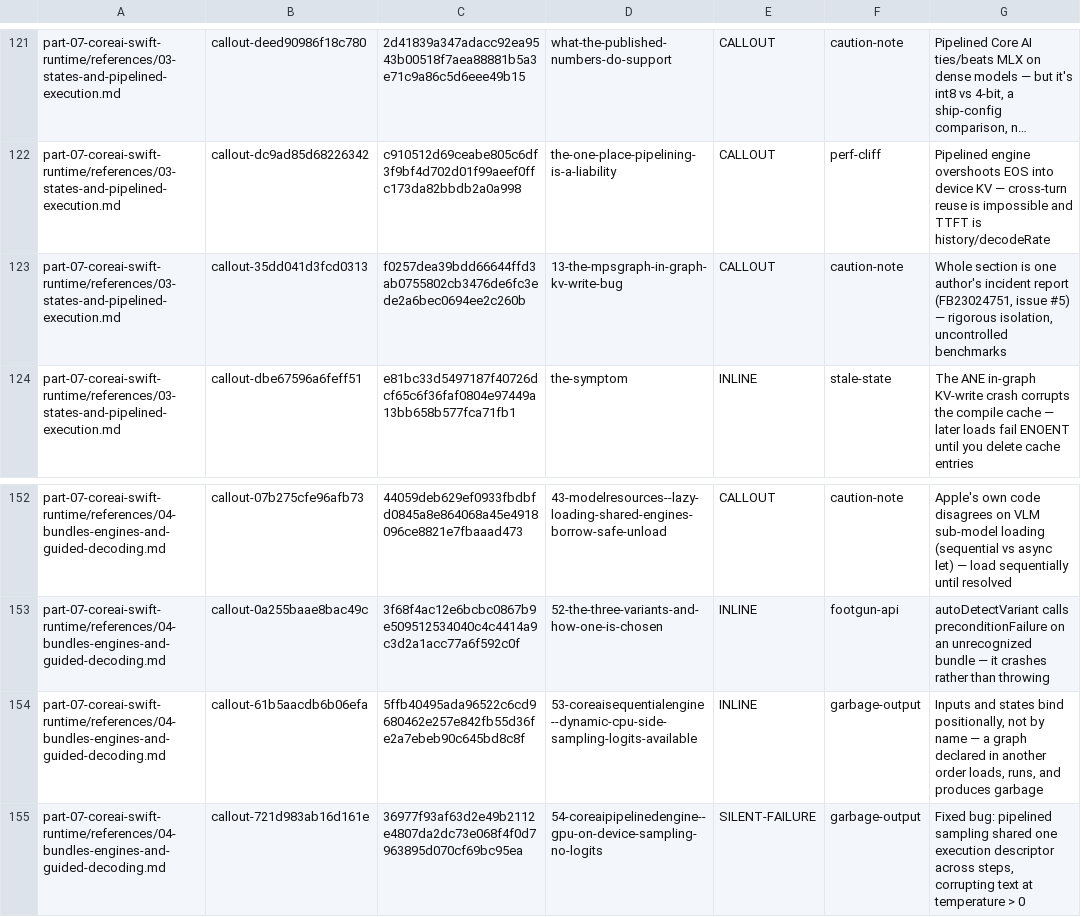
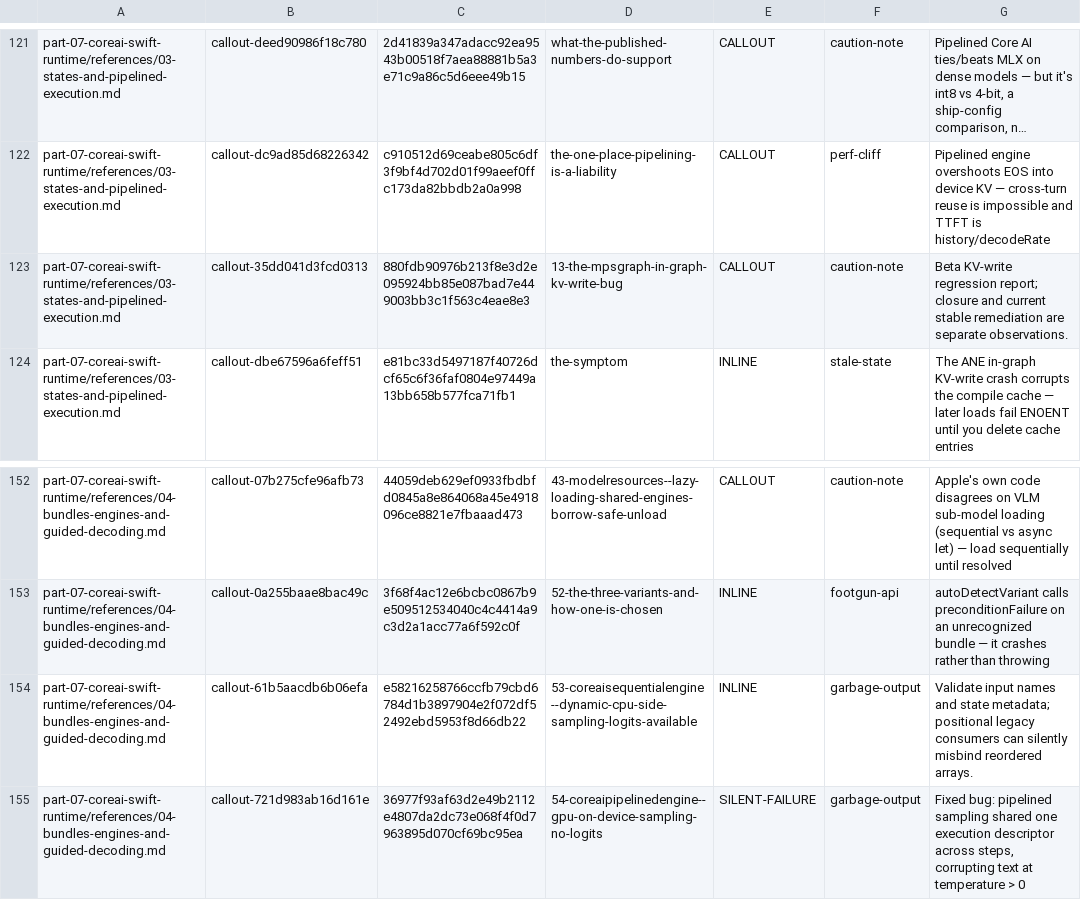
Before and after one commit to hbmartin/Foundation-Models-and-Core-AI-and-MLX-skills, a TSV file: notes/synthesis/callout-classifications/part-07.tsv, drawn as a sheet; only a part is shown, gaps mark what is left out; long unchanged cells end in …; the diff names each change by its address in the sheet, - before the commit and + after, or states it on an @@ line.

Commit message:
Complete active defect coverage and correct current runtime contracts

```diff
--- a/notes/synthesis/callout-classifications/part-07.tsv
+++ b/notes/synthesis/callout-classifications/part-07.tsv
-C123: f0257dea39bdd66644ffd3ab0755802cb3476de6fc3ede2a6bec0694ee2c260b
+C123: 880fdb90976b213f8e3d2e095924bb85e087bad7e449003bb3c1f563c4eae8e3
-G123: Whole section is one author's incident report (FB23024751, issue #5) — rigorous isolation, uncontrolled benchmarks
+G123: Beta KV-write regression report; closure and current stable remediation are separate observations.
-C154: 5ffb40495ada96522c6cd9680462e257e842fb55d36fe2a7ebeb90c645bd8c8f
+C154: e58216258766ccfb79cbd6784d1b3897904e2f072df52492ebd5953f8d66db22
-G154: Inputs and states bind positionally, not by name — a graph declared in another order loads, runs, and produces garbage
+G154: Validate input names and state metadata; positional legacy consumers can silently misbind reordered arrays.
```
Also changed, not shown: notes/snippet-verification/results.tsv, 58 other files.
